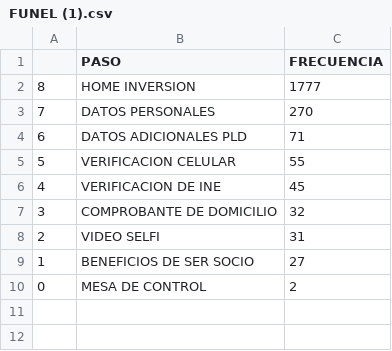
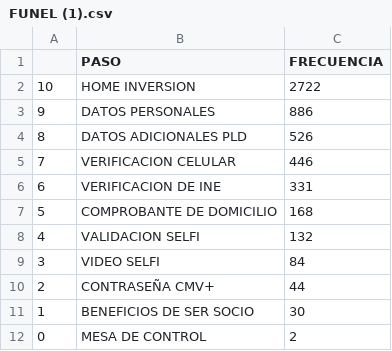
Before and after one commit to ARTURO4241/CMV_PLUS, a CSV file: FUNEL (1).csv, drawn as a sheet.

```diff
--- a/FUNEL (1).csv
+++ b/FUNEL (1).csv
@@ -1,10 +1,12 @@
 ,PASO,FRECUENCIA
-8,HOME INVERSION,1777
-7,DATOS PERSONALES,270
-6,DATOS ADICIONALES PLD,71
-5,VERIFICACION CELULAR,55
-4,VERIFICACION DE INE,45
-3,COMPROBANTE DE DOMICILIO,32
-2,VIDEO SELFI,31
-1,BENEFICIOS DE SER SOCIO,27
+10,HOME INVERSION,2722
+9,DATOS PERSONALES,886
+8,DATOS ADICIONALES PLD,526
+7,VERIFICACION CELULAR,446
+6,VERIFICACION DE INE,331
+5,COMPROBANTE DE DOMICILIO,168
+4,VALIDACION SELFI,132
+3,VIDEO SELFI,84
+2,CONTRASEÑA CMV+,44
+1,BENEFICIOS DE SER SOCIO,30
 0,MESA DE CONTROL,2
```
Also changed, not shown: FECHAS (1).csv, 5 other files.
